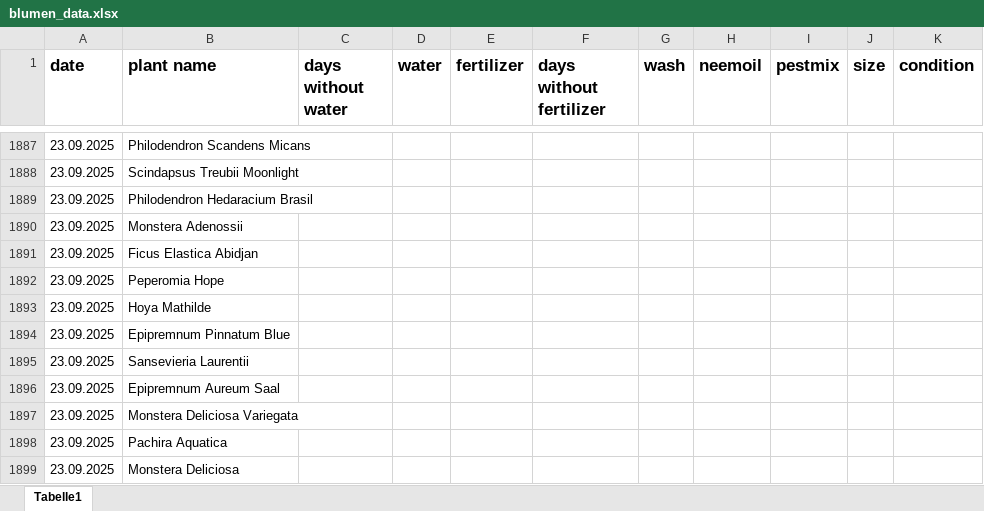
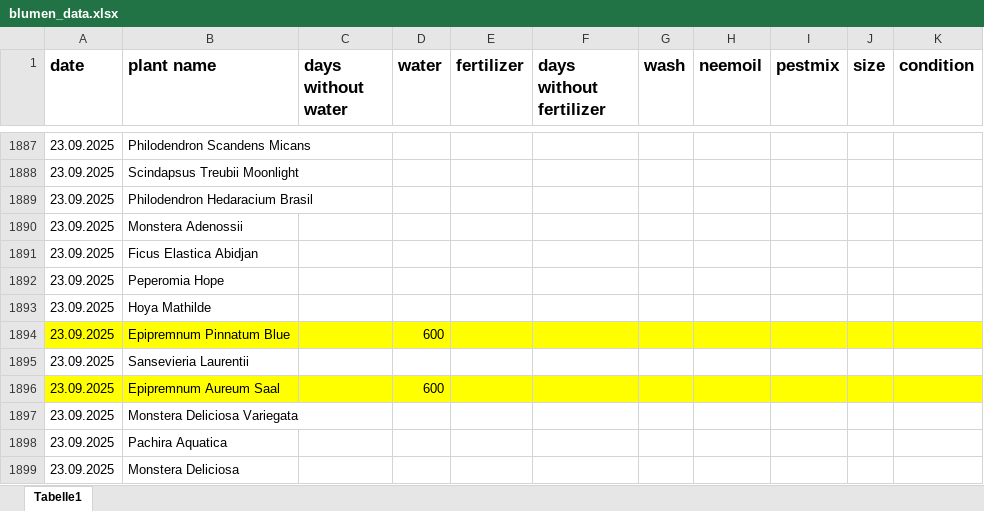
Before and after one commit to Iakithega/blumn, an Excel workbook: data/blumen_data.xlsx, sheet Tabelle1, drawn as a sheet; only a part is shown, gaps mark what is left out; values as stored, in another font and other column widths than the file's, no borders; the diff names each change by its address in the sheet, - before the commit and + after, or states it on an @@ line.

Commit message:
nentry

```diff
--- a/data/blumen_data.xlsx (sheet Tabelle1)
+++ b/data/blumen_data.xlsx (sheet Tabelle1)
-A1894:K1894 fill: none
+A1894:K1894 fill: #FFFF00
-D1894 (water): (empty)
+D1894 (water): 600
-A1896:K1896 fill: none
+A1896:K1896 fill: #FFFF00
-D1896 (water): (empty)
+D1896 (water): 600
```
